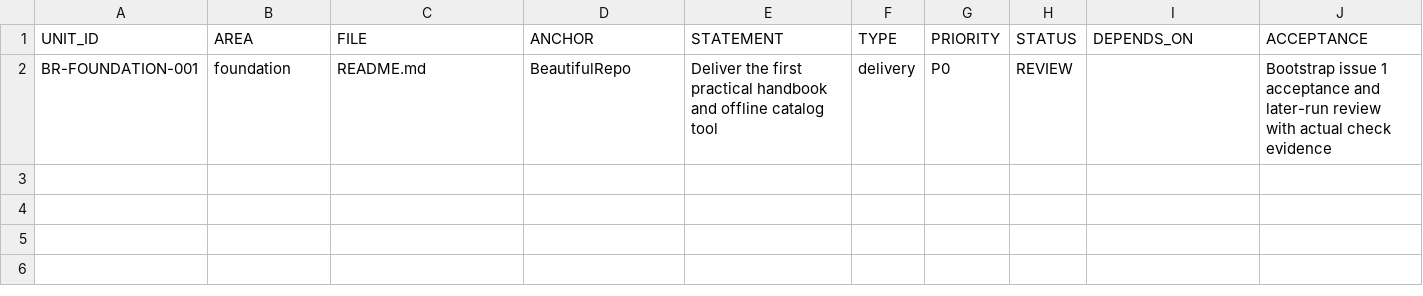
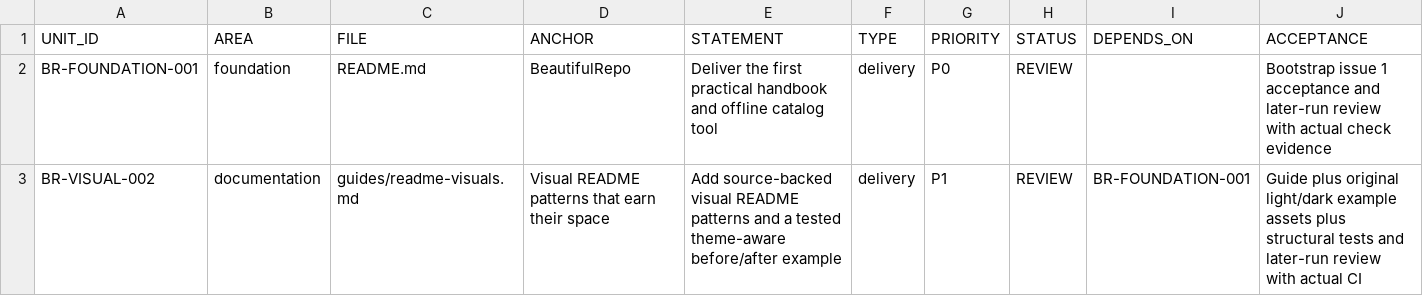
Before and after one commit to drevendev/BeautifulRepo, a CSV file: .endlesszen/UNIT_REGISTRY.csv, drawn as a sheet.

Commit message:
docs: add tested visual README patterns
Add BR-VISUAL-002 with source-backed visual guidance, an original theme-aware before/after example, and structural tests.

```diff
--- a/.endlesszen/UNIT_REGISTRY.csv
+++ b/.endlesszen/UNIT_REGISTRY.csv
@@ -2 +2,2 @@ UNIT_ID,AREA,FILE,ANCHOR,STATEMENT,TYPE,PRIORITY,STATUS,DEPENDS_ON,ACCEPTANCE
 BR-FOUNDATION-001,foundation,README.md,BeautifulRepo,Deliver the first practical handbook and offline catalog tool,delivery,P0,REVIEW,,Bootstrap issue 1 acceptance and later-run review with actual check evidence
+BR-VISUAL-002,documentation,guides/readme-visuals.md,Visual README patterns that earn their space,Add source-backed visual README patterns and a tested theme-aware before/after example,delivery,P1,REVIEW,BR-FOUNDATION-001,Guide plus original light/dark example assets plus structural tests and later-run review with actual CI
```
Also changed, not shown: 7 other files.
